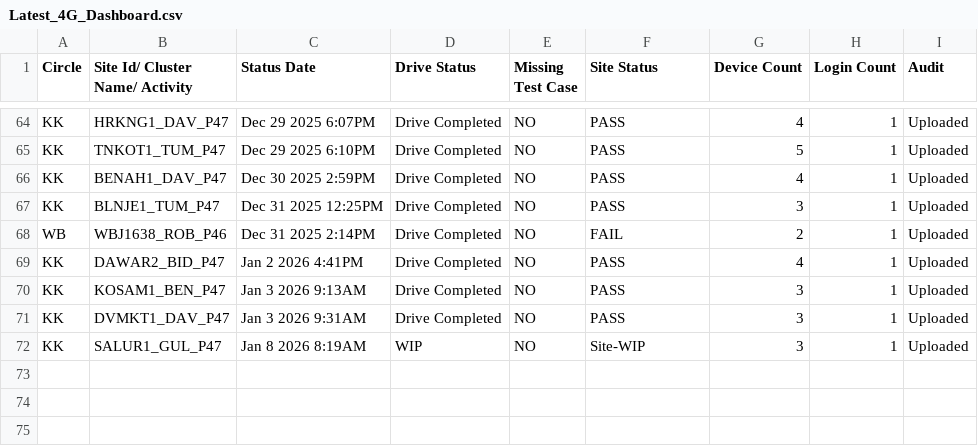
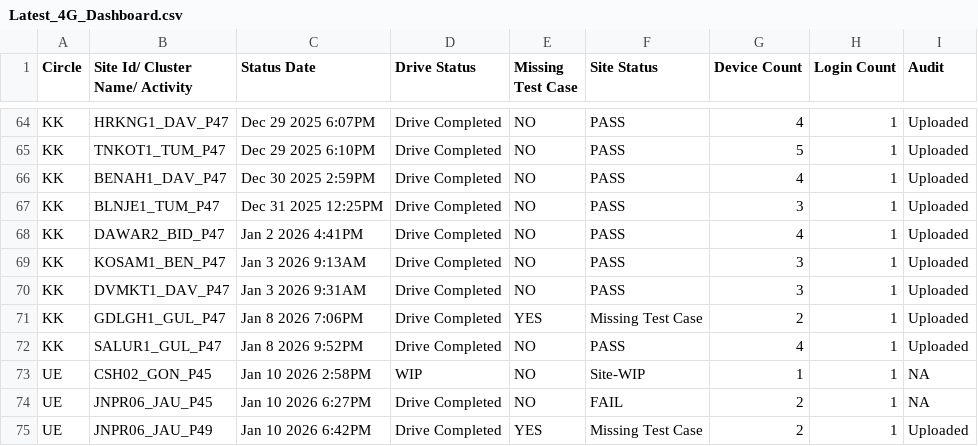
Before and after one commit to surjeetsr/Project-Dashboard-4g, a CSV file: Latest_4G_Dashboard.csv, drawn as a sheet; only a part is shown, gaps mark what is left out.

Commit message:
Add files via upload

```diff
--- a/Latest_4G_Dashboard.csv
+++ b/Latest_4G_Dashboard.csv
@@ -67,3 +67,2 @@ KK,BENAH1_DAV_P47,Dec 30 2025  2:59PM,Drive Completed,NO,PASS,4,1,Uploaded
 KK,BLNJE1_TUM_P47,Dec 31 2025 12:25PM,Drive Completed,NO,PASS,3,1,Uploaded
-WB,WBJ1638_ROB_P46,Dec 31 2025  2:14PM,Drive Completed,NO,FAIL,2,1,Uploaded
 KK,DAWAR2_BID_P47,Jan  2 2026  4:41PM,Drive Completed,NO,PASS,4,1,Uploaded
@@ -71,2 +70,6 @@ KK,KOSAM1_BEN_P47,Jan  3 2026  9:13AM,Drive Completed,NO,PASS,3,1,Uploaded
 KK,DVMKT1_DAV_P47,Jan  3 2026  9:31AM,Drive Completed,NO,PASS,3,1,Uploaded
-KK,SALUR1_GUL_P47,Jan  8 2026  8:19AM,WIP,NO,Site-WIP,3,1,Uploaded
+KK,GDLGH1_GUL_P47,Jan  8 2026  7:06PM,Drive Completed,YES,Missing Test Case,2,1,Uploaded
+KK,SALUR1_GUL_P47,Jan  8 2026  9:52PM,Drive Completed,NO,PASS,4,1,Uploaded
+UE,CSH02_GON_P45,Jan 10 2026  2:58PM,WIP,NO,Site-WIP,1,1,NA
+UE,JNPR06_JAU_P45,Jan 10 2026  6:27PM,Drive Completed,NO,FAIL,2,1,NA
+UE,JNPR06_JAU_P49,Jan 10 2026  6:42PM,Drive Completed,YES,Missing Test Case,2,1,Uploaded
```
